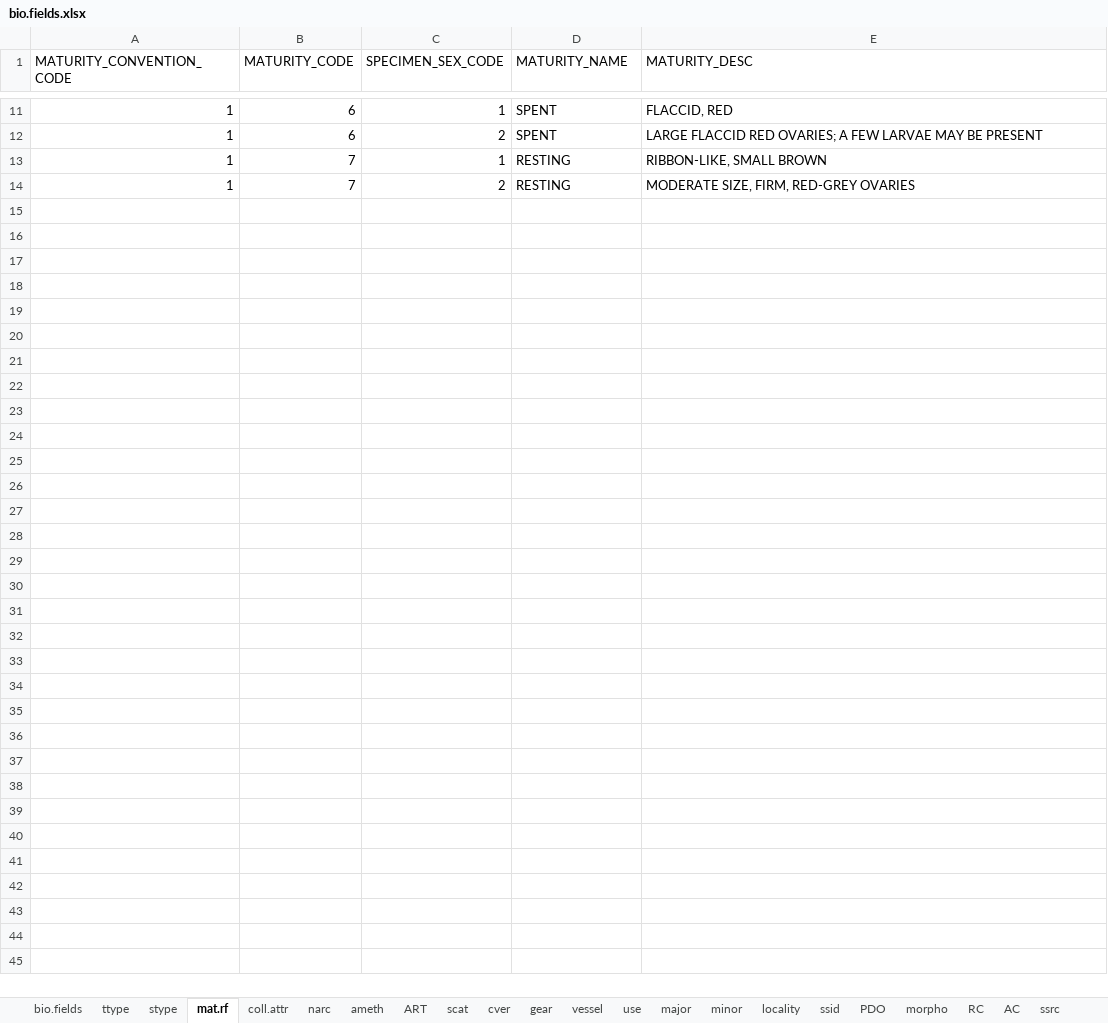
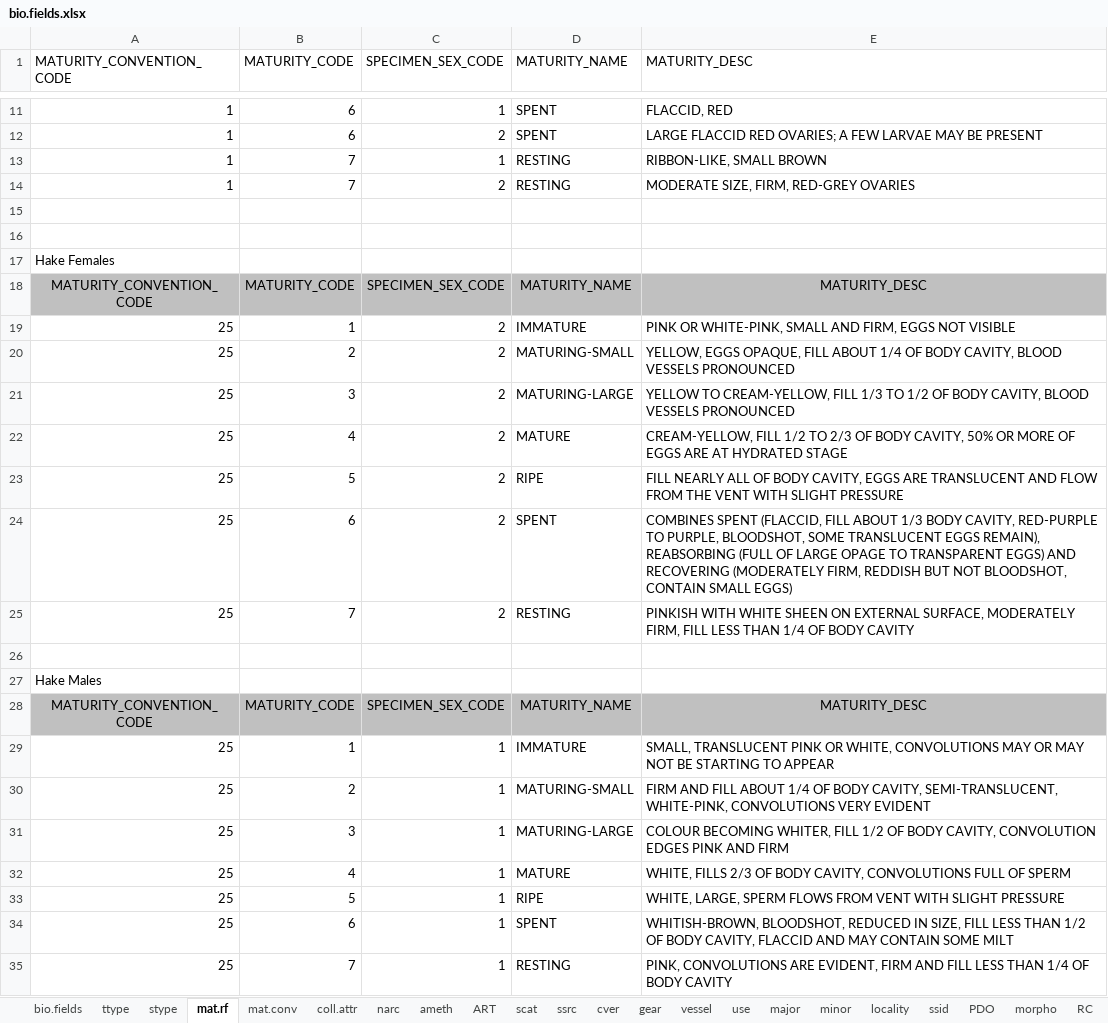
Before and after one commit to pbs-software/pbs-tools, an Excel workbook: PBStools/inst/sql/bio.fields.xlsx, sheet mat.rf, drawn as a sheet; only a part is shown, gaps mark what is left out; values as stored, in another font and other column widths than the file's, no borders; the diff names each change by its address in the sheet, - before the commit and + after, or states it on an @@ line.

Commit message:
PBStools 1.43.4 (2024-12-19)  [Rcheck=T, Rbuild=T]   * R code     + Made changes to various functions during SGR 2025 stock assessment (RH 241218)       - Added new functions `createTdir', `getVer', `tabMW'       - Modified `adjustMajor', `buildCatch', `calcCVage', `calcLen', `calcLW', `calcSG', `calcVB', 'compBmsy', `linguaFranca', `processBio', `tabAmeth', `weightBio'   * Documentation     + Added new Rd files for `getVer' and `tabMW' (RH 241218)     + Updated Rd files for `calcCVage', `calcLW' `calcSG', `calcVB', `plotGREFS', `tabAmeth' (RH 241219)

```diff
--- a/PBStools/inst/sql/bio.fields.xlsx (sheet mat.rf)
+++ b/PBStools/inst/sql/bio.fields.xlsx (sheet mat.rf)
+sheet tab: mat.conv
@@ sheet tab order changed: bio.fields | ttype | stype | mat.rf | mat.conv | coll.attr | narc | ameth | ART | scat | ssrc | cver | gear | vessel | use | major | minor | locality | ssid | PDO | morpho | RC @@
+row 15: (empty)
+row 16: (empty)
+row 17: Hake Females
+row 18: MATURITY_CONVENTION_CODE | MATURITY_CODE | SPECIMEN_SEX_CODE | MATURITY_NAME | MATURITY_DESC
+row 19: 25 | 1 | 2 | IMMATURE | PINK OR WHITE-PINK, SMALL AND FIRM, EGGS NOT VISIBLE
+row 20: 25 | 2 | 2 | MATURING-SMALL | YELLOW, EGGS OPAQUE, FILL ABOUT 1/4 OF BODY CAVITY, BLOOD VESSELS PRONOUNCED
+row 21: 25 | 3 | 2 | MATURING-LARGE | YELLOW TO CREAM-YELLOW, FILL 1/3 TO 1/2 OF BODY CAVITY, BLOOD VESSELS PRONOUNCED
+row 22: 25 | 4 | 2 | MATURE | CREAM-YELLOW, FILL 1/2 TO 2/3 OF BODY CAVITY, 50% OR MORE OF EGGS ARE AT HYDRATED STAGE
+row 23: 25 | 5 | 2 | RIPE | FILL NEARLY ALL OF BODY CAVITY, EGGS ARE TRANSLUCENT AND FLOW FROM THE VENT WITH SLIGHT PRESSURE
+row 24: 25 | 6 | 2 | SPENT | COMBINES SPENT (FLACCID, FILL ABOUT 1/3 BODY CAVITY, RED-PURPLE TO PURPLE, BLOODSHOT, SOME TRANSLUCENT EGGS REMAIN), REABSORBING (FULL OF LARGE OPAGE TO TRANSPARENT EGGS) AND RECOVERING (MODERATELY FIRM, REDDISH BUT NOT BLOODSHOT, CONTAIN SMALL EGGS)
+row 25: 25 | 7 | 2 | RESTING | PINKISH WITH WHITE SHEEN ON EXTERNAL SURFACE, MODERATELY FIRM, FILL LESS THAN 1/4 OF BODY CAVITY
+row 26: (empty)
+row 27: Hake Males
+row 28: MATURITY_CONVENTION_CODE | MATURITY_CODE | SPECIMEN_SEX_CODE | MATURITY_NAME | MATURITY_DESC
+row 29: 25 | 1 | 1 | IMMATURE | SMALL, TRANSLUCENT PINK OR WHITE, CONVOLUTIONS MAY OR MAY NOT BE STARTING TO APPEAR
+row 30: 25 | 2 | 1 | MATURING-SMALL | FIRM AND FILL ABOUT 1/4 OF BODY CAVITY, SEMI-TRANSLUCENT, WHITE-PINK, CONVOLUTIONS VERY EVIDENT
+row 31: 25 | 3 | 1 | MATURING-LARGE | COLOUR BECOMING WHITER, FILL 1/2 OF BODY CAVITY, CONVOLUTION EDGES PINK AND FIRM
+row 32: 25 | 4 | 1 | MATURE | WHITE, FILLS 2/3 OF BODY CAVITY, CONVOLUTIONS FULL OF SPERM
+row 33: 25 | 5 | 1 | RIPE | WHITE, LARGE, SPERM FLOWS FROM VENT WITH SLIGHT PRESSURE
+row 34: 25 | 6 | 1 | SPENT | WHITISH-BROWN, BLOODSHOT, REDUCED IN SIZE, FILL LESS THAN 1/2 OF BODY CAVITY, FLACCID AND MAY CONTAIN SOME MILT
+row 35: 25 | 7 | 1 | RESTING | PINK, CONVOLUTIONS ARE EVIDENT, FIRM AND FILL LESS THAN 1/4 OF BODY CAVITY
```
Also changed, not shown: sheet ssid, sheet ssrc, sheet ttype, sheet major, formulas that keep their value, 26 other files.
